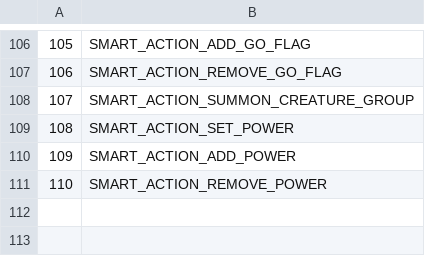
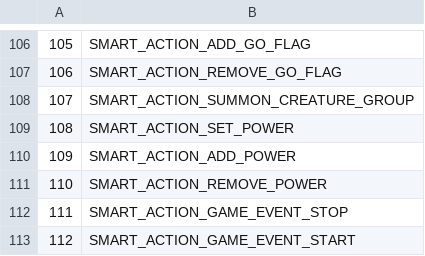
Before and after one commit to Faq/Truice, a CSV file: CSV/SAI_ActionType.csv, drawn as a sheet; only a part is shown, gaps mark what is left out; the diff names each change by its address in the sheet, - before the commit and + after, or states it on an @@ line.

Commit message:
Implement SMART_ACTION_GAME_EVENT_STOP and SMART_ACTION_GAME_EVENT_START

```diff
--- a/CSV/SAI_ActionType.csv
+++ b/CSV/SAI_ActionType.csv
+row 112: 111 | SMART_ACTION_GAME_EVENT_STOP
+row 113: 112 | SMART_ACTION_GAME_EVENT_START
```
Also changed, not shown: 1 other file.
